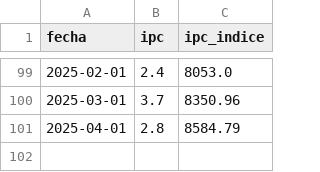
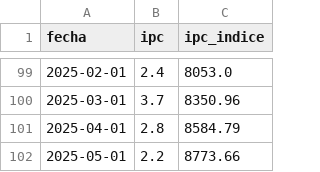
Before and after one commit to rquiroga7/presupuesto_Universitario, a CSV file: ipc/ipc.csv, drawn as a sheet; only a part is shown, gaps mark what is left out; the diff names each change by its address in the sheet, - before the commit and + after, or states it on an @@ line.

```diff
--- a/ipc/ipc.csv
+++ b/ipc/ipc.csv
+row 102: 2025-05-01 | 2.2 | 8773.66
```
Also changed, not shown: 9 other files.
